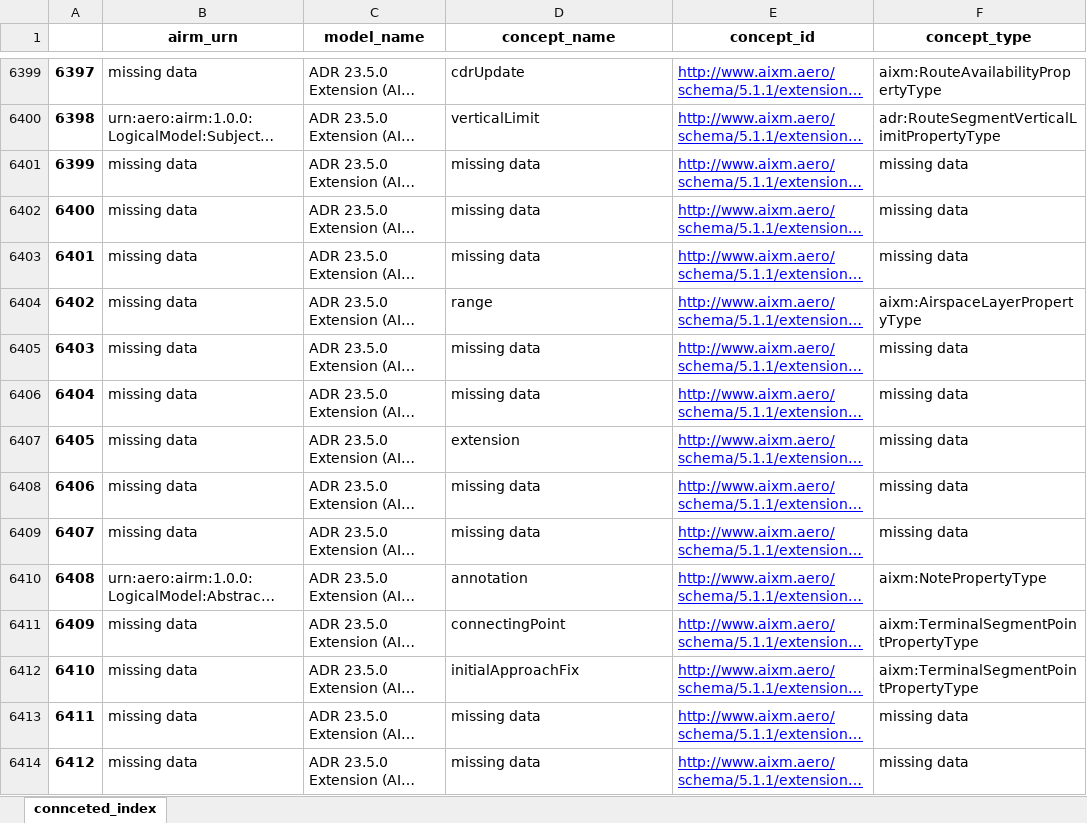
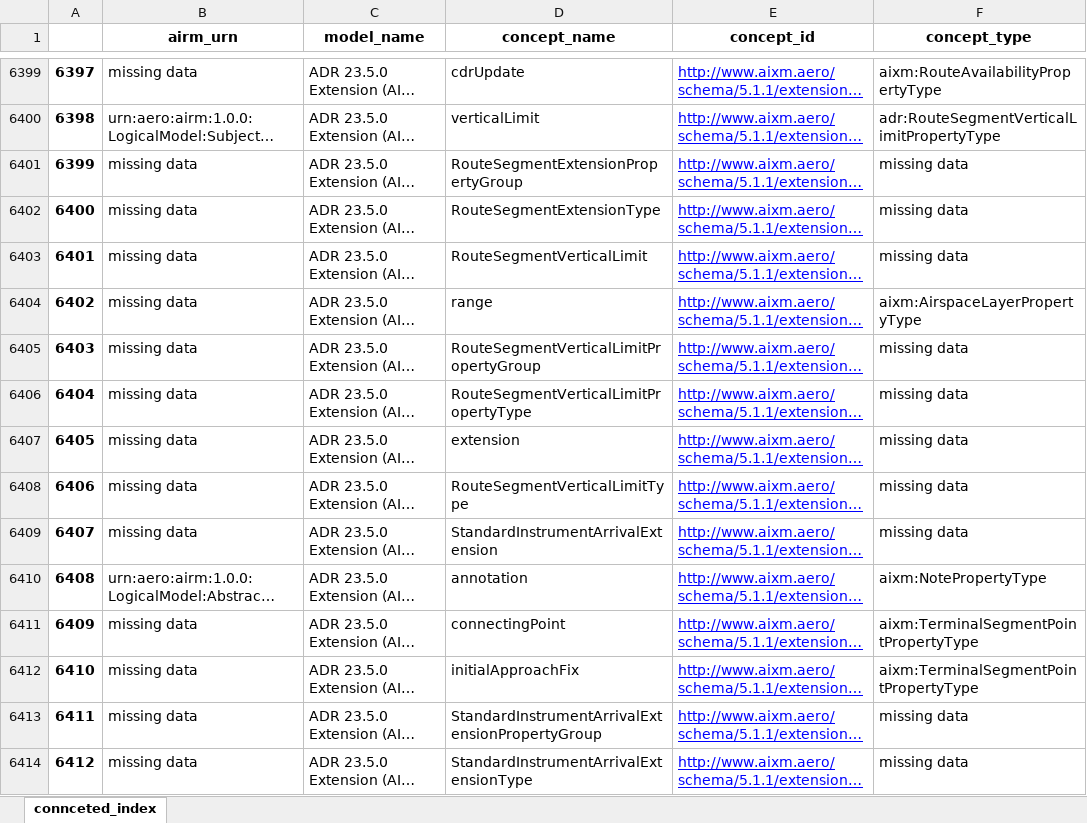
Before and after one commit to fgraciani/connectedbyairm, an Excel workbook: data/xlsx/connected_index.xlsx, sheet connceted_index, drawn as a sheet; only a part is shown, gaps mark what is left out; long unchanged cells end in …; values as stored, in another font and other column widths than the file's, no borders; the diff covers the shown part only; the diff names each change by its address in the sheet, - before the commit and + after, or states it on an @@ line.

```diff
--- a/data/xlsx/connected_index.xlsx (sheet connceted_index)
+++ b/data/xlsx/connected_index.xlsx (sheet connceted_index)
-D6401 (concept_name): missing data
+D6401 (concept_name): RouteSegmentExtensionPropertyGroup
-D6402 (concept_name): missing data
+D6402 (concept_name): RouteSegmentExtensionType
-D6403 (concept_name): missing data
+D6403 (concept_name): RouteSegmentVerticalLimit
-D6405 (concept_name): missing data
+D6405 (concept_name): RouteSegmentVerticalLimitPropertyGroup
-D6406 (concept_name): missing data
+D6406 (concept_name): RouteSegmentVerticalLimitPropertyType
-D6408 (concept_name): missing data
+D6408 (concept_name): RouteSegmentVerticalLimitType
-D6409 (concept_name): missing data
+D6409 (concept_name): StandardInstrumentArrivalExtension
-D6413 (concept_name): missing data
+D6413 (concept_name): StandardInstrumentArrivalExtensionPropertyGroup
-D6414 (concept_name): missing data
+D6414 (concept_name): StandardInstrumentArrivalExtensionType
```
Also changed, not shown: 535 edited cells elsewhere in this sheet, 1 other file.
